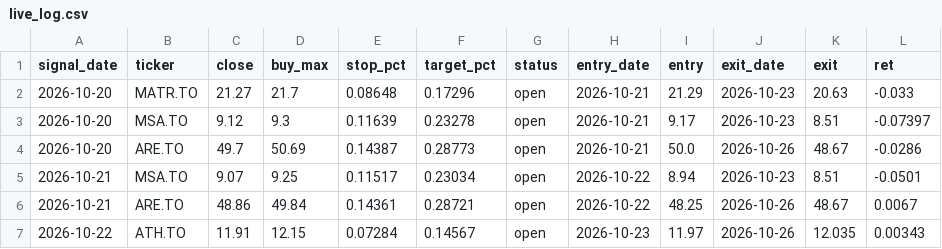
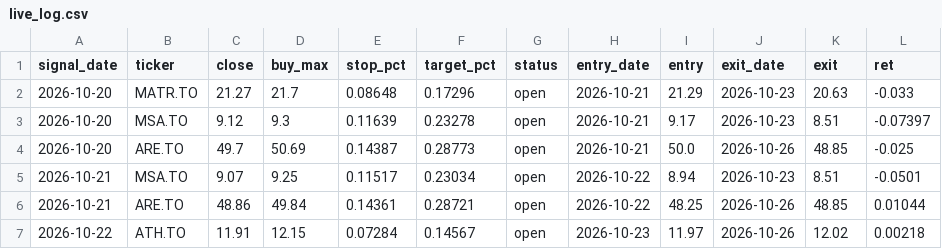
Before and after one commit to manishrdilip/tsx-trader, a CSV file: results/live_log.csv, drawn as a sheet.

```diff
--- a/results/live_log.csv
+++ b/results/live_log.csv
@@ -3,5 +3,5 @@ signal_date,ticker,close,buy_max,stop_pct,target_pct,status,entry_date,entry,exi
 2026-10-20,MSA.TO,9.12,9.3,0.11639,0.23278,open,2026-10-21,9.17,2026-10-23,8.51,-0.07397
-2026-10-20,ARE.TO,49.7,50.69,0.14387,0.28773,open,2026-10-21,50.0,2026-10-26,48.67,-0.0286
+2026-10-20,ARE.TO,49.7,50.69,0.14387,0.28773,open,2026-10-21,50.0,2026-10-26,48.85,-0.025
 2026-10-21,MSA.TO,9.07,9.25,0.11517,0.23034,open,2026-10-22,8.94,2026-10-23,8.51,-0.0501
-2026-10-21,ARE.TO,48.86,49.84,0.14361,0.28721,open,2026-10-22,48.25,2026-10-26,48.67,0.0067
-2026-10-22,ATH.TO,11.91,12.15,0.07284,0.14567,open,2026-10-23,11.97,2026-10-26,12.035,0.00343
+2026-10-21,ARE.TO,48.86,49.84,0.14361,0.28721,open,2026-10-22,48.25,2026-10-26,48.85,0.01044
+2026-10-22,ATH.TO,11.91,12.15,0.07284,0.14567,open,2026-10-23,11.97,2026-10-26,12.02,0.00218
```
Also changed, not shown: results/scanner_votes.csv, results/signals.csv, 3 other files.
